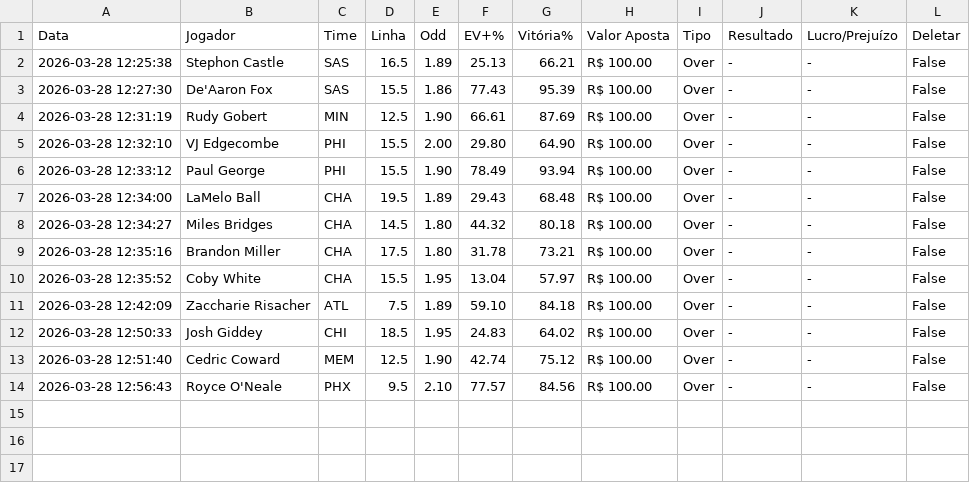
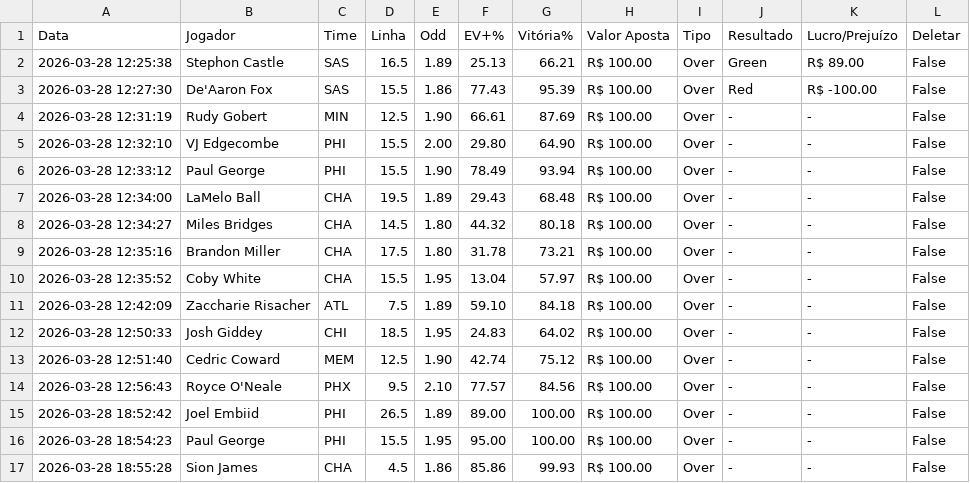
Before and after one commit to Prog-LucasAlves/NBA_PYTHON, a CSV file: historico_apostas.csv, drawn as a sheet.

```diff
--- a/historico_apostas.csv
+++ b/historico_apostas.csv
@@ -1,4 +1,4 @@
 Data,Jogador,Time,Linha,Odd,EV+%,Vitória%,Valor Aposta,Tipo,Resultado,Lucro/Prejuízo,Deletar
-2026-03-28 12:25:38,Stephon Castle,SAS,16.5,1.89,25.13,66.21,R$ 100.00,Over,-,-,False
-2026-03-28 12:27:30,De'Aaron Fox,SAS,15.5,1.86,77.43,95.39,R$ 100.00,Over,-,-,False
+2026-03-28 12:25:38,Stephon Castle,SAS,16.5,1.89,25.13,66.21,R$ 100.00,Over,Green,R$ 89.00,False
+2026-03-28 12:27:30,De'Aaron Fox,SAS,15.5,1.86,77.43,95.39,R$ 100.00,Over,Red,R$ -100.00,False
 2026-03-28 12:31:19,Rudy Gobert,MIN,12.5,1.90,66.61,87.69,R$ 100.00,Over,-,-,False
@@ -14 +14,4 @@ Data,Jogador,Time,Linha,Odd,EV+%,Vitória%,Valor Aposta,Tipo,Resultado,Lucro/Pre
 2026-03-28 12:56:43,Royce O'Neale,PHX,9.5,2.10,77.57,84.56,R$ 100.00,Over,-,-,False
+2026-03-28 18:52:42,Joel Embiid,PHI,26.5,1.89,89.00,100.00,R$ 100.00,Over,-,-,False
+2026-03-28 18:54:23,Paul George,PHI,15.5,1.95,95.00,100.00,R$ 100.00,Over,-,-,False
+2026-03-28 18:55:28,Sion James,CHA,4.5,1.86,85.86,99.93,R$ 100.00,Over,-,-,False
```
Also changed, not shown: 21 other files.
